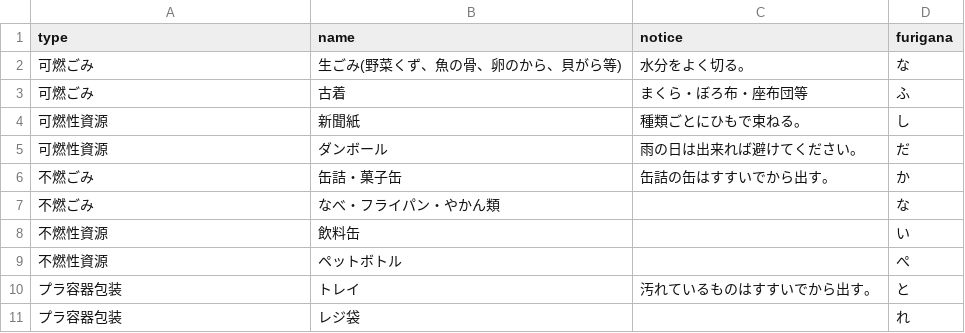
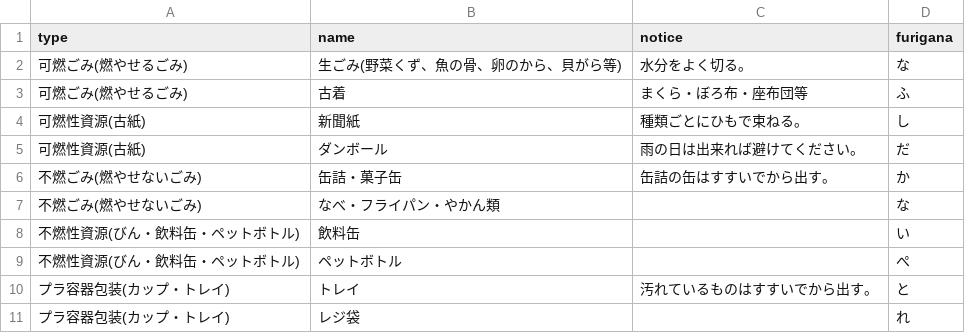
Before and after one commit to tomiokacity/5374, a CSV file: data/target.csv, drawn as a sheet.

Commit message:
Update target.csv

```diff
--- a/data/target.csv
+++ b/data/target.csv
@@ -1,11 +1,11 @@
 type,name,notice,furigana
-可燃ごみ,生ごみ(野菜くず、魚の骨、卵のから、貝がら等),水分をよく切る。,な
-可燃ごみ,古着,まくら・ぼろ布・座布団等,ふ
-可燃性資源,新聞紙,種類ごとにひもで束ねる。,し
-可燃性資源,ダンボール,雨の日は出来れば避けてください。,だ
-不燃ごみ,缶詰・菓子缶,缶詰の缶はすすいでから出す。,か
-不燃ごみ,なべ・フライパン・やかん類,,な
-不燃性資源,飲料缶,,い
-不燃性資源,ペットボトル,,ぺ
-プラ容器包装,トレイ,汚れているものはすすいでから出す。,と
-プラ容器包装,レジ袋,,れ
+可燃ごみ(燃やせるごみ),生ごみ(野菜くず、魚の骨、卵のから、貝がら等),水分をよく切る。,な
+可燃ごみ(燃やせるごみ),古着,まくら・ぼろ布・座布団等,ふ
+可燃性資源(古紙),新聞紙,種類ごとにひもで束ねる。,し
+可燃性資源(古紙),ダンボール,雨の日は出来れば避けてください。,だ
+不燃ごみ(燃やせないごみ),缶詰・菓子缶,缶詰の缶はすすいでから出す。,か
+不燃ごみ(燃やせないごみ),なべ・フライパン・やかん類,,な
+不燃性資源(びん・飲料缶・ペットボトル),飲料缶,,い
+不燃性資源(びん・飲料缶・ペットボトル),ペットボトル,,ぺ
+プラ容器包装(カップ・トレイ),トレイ,汚れているものはすすいでから出す。,と
+プラ容器包装(カップ・トレイ),レジ袋,,れ
```
